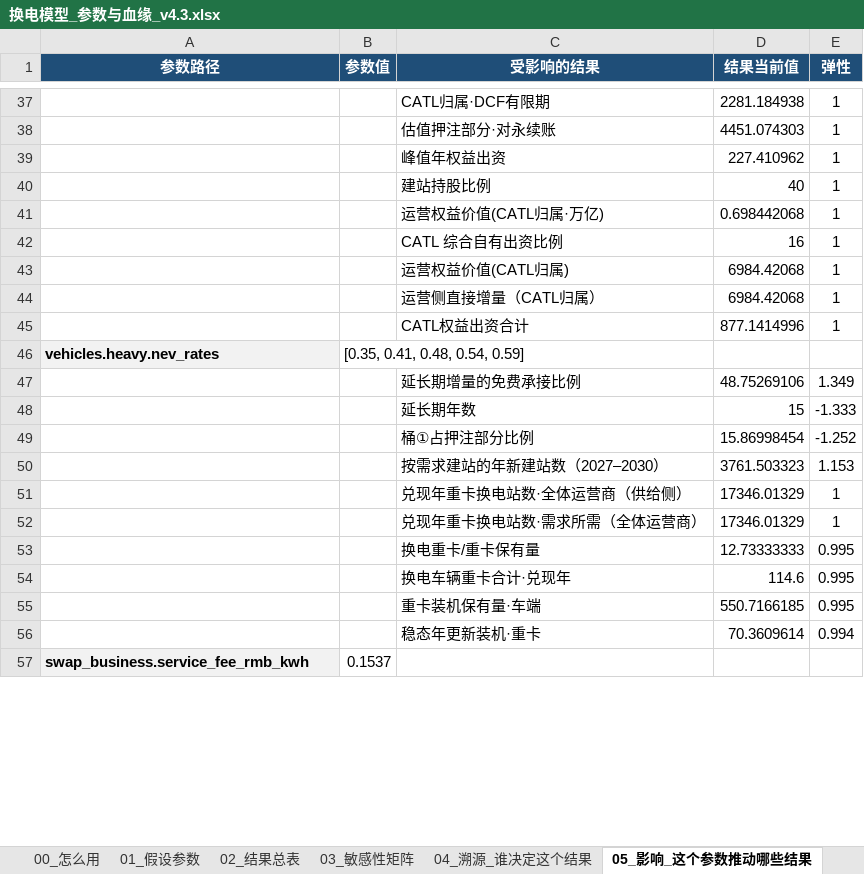
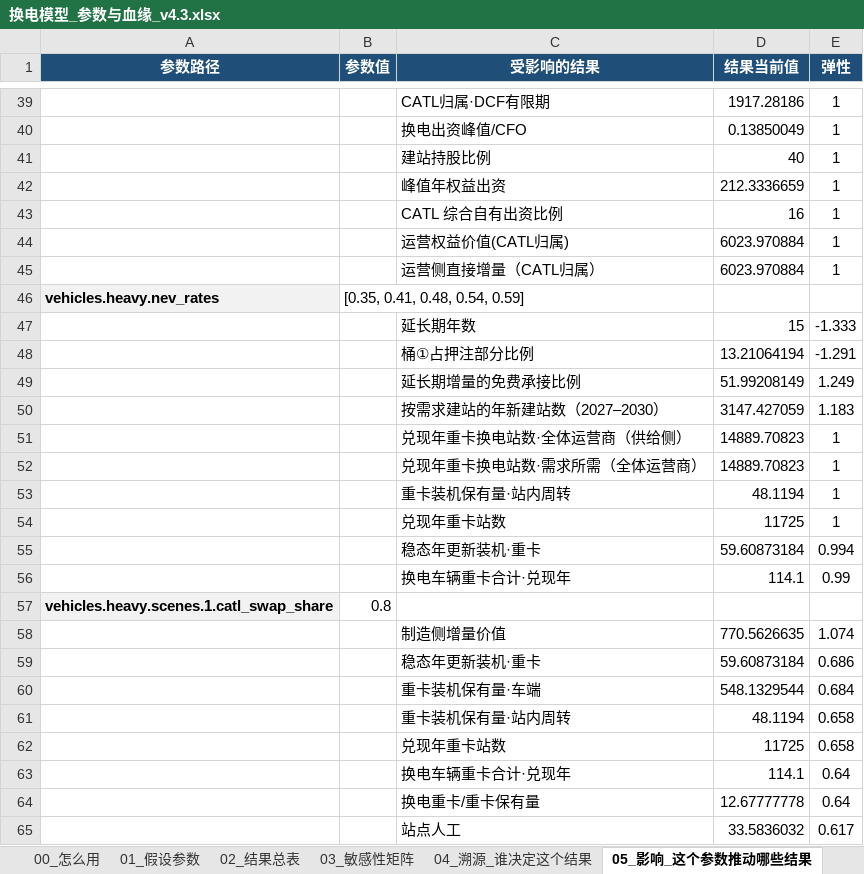
Before and after one commit to kedouzc/energy_ningde, an Excel workbook: 业务/换电/定量计算/换电战略决策模型_v4_3/outputs/换电模型_参数与血缘_v4.3.xlsx, sheet 05_影响_这个参数推动哪些结果, drawn as a sheet; only a part is shown, gaps mark what is left out; the shorter side is filled out with more unchanged rows; values as stored, in another font and other column widths than the file's, no borders; 1 other sheet too large or unreadable and not compared; removed rows and columns are numbered as before the commit, all else as after; the diff covers the shown part only; the diff names each change by its address in the sheet, - before the commit and + after, or states it on an @@ line.

```diff
--- a/业务/换电/定量计算/换电战略决策模型_v4_3/outputs/换电模型_参数与血缘_v4.3.xlsx (sheet 05_影响_这个参数推动哪些结果)
+++ b/业务/换电/定量计算/换电战略决策模型_v4_3/outputs/换电模型_参数与血缘_v4.3.xlsx (sheet 05_影响_这个参数推动哪些结果)
-D39 (结果当前值): 2281.184938
+D39 (结果当前值): 1917.28186
-row 38:  |  | 估值押注部分·对永续账 | 4451.074303 | 1
-row 39:  |  | 峰值年权益出资 | 227.410962 | 1
+row 40:  |  | 换电出资峰值/CFO | 0.13850049 | 1
-row 41:  |  | 运营权益价值(CATL归属·万亿) | 0.698442068 | 1
+row 42:  |  | 峰值年权益出资 | 212.3336659 | 1
-D44:D45 (结果当前值): 6984.42068
+D44:D45 (结果当前值): 6023.970884
-row 45:  |  | CATL权益出资合计 | 877.1414996 | 1
-row 47:  |  | 延长期增量的免费承接比例 | 48.75269106 | 1.349
-row 49:  |  | 桶①占押注部分比例 | 15.86998454 | -1.252
-row 50:  |  | 按需求建站的年新建站数（2027–2030） | 3761.503323 | 1.153
+row 48:  |  | 桶①占押注部分比例 | 13.21064194 | -1.291
+row 49:  |  | 延长期增量的免费承接比例 | 51.99208149 | 1.249
+row 50:  |  | 按需求建站的年新建站数（2027–2030） | 3147.427059 | 1.183
-D51:D52 (结果当前值): 17346.01329
+D51:D52 (结果当前值): 14889.70823
-row 53:  |  | 换电重卡/重卡保有量 | 12.73333333 | 0.995
-row 54:  |  | 换电车辆重卡合计·兑现年 | 114.6 | 0.995
-row 55:  |  | 重卡装机保有量·车端 | 550.7166185 | 0.995
+row 53:  |  | 重卡装机保有量·站内周转 | 48.1194 | 1
+row 54:  |  | 兑现年重卡站数 | 11725 | 1
-D55 (结果当前值): 70.3609614
+D55 (结果当前值): 59.60873184
+row 56:  |  | 换电车辆重卡合计·兑现年 | 114.1 | 0.99
@@ row 68 moved to row 57: vehicles.heavy.scenes.1.catl_swap_share @@
+row 58:  |  | 制造侧增量价值 | 770.5626635 | 1.074
+row 59:  |  | 稳态年更新装机·重卡 | 59.60873184 | 0.686
+row 60:  |  | 重卡装机保有量·车端 | 548.1329544 | 0.684
+row 61:  |  | 重卡装机保有量·站内周转 | 48.1194 | 0.658
+row 62:  |  | 兑现年重卡站数 | 11725 | 0.658
+row 63:  |  | 换电车辆重卡合计·兑现年 | 114.1 | 0.64
+row 64:  |  | 换电重卡/重卡保有量 | 12.67777778 | 0.64
+row 65:  |  | 站点人工 | 33.5836032 | 0.617
```
Also changed, not shown: 303 added rows, 309 removed rows, 14 moved rows and 42 edited cells elsewhere in this sheet, sheet 04_溯源_谁决定这个结果, sheet 02_结果总表, sheet 01_假设参数, sheet 06_算法演示_弹性怎么算出来的, 业务/换电/定量计算/换电战略决策模型_v4_3/outputs/换电决策树_v4.3.xlsx, 40 other files.
